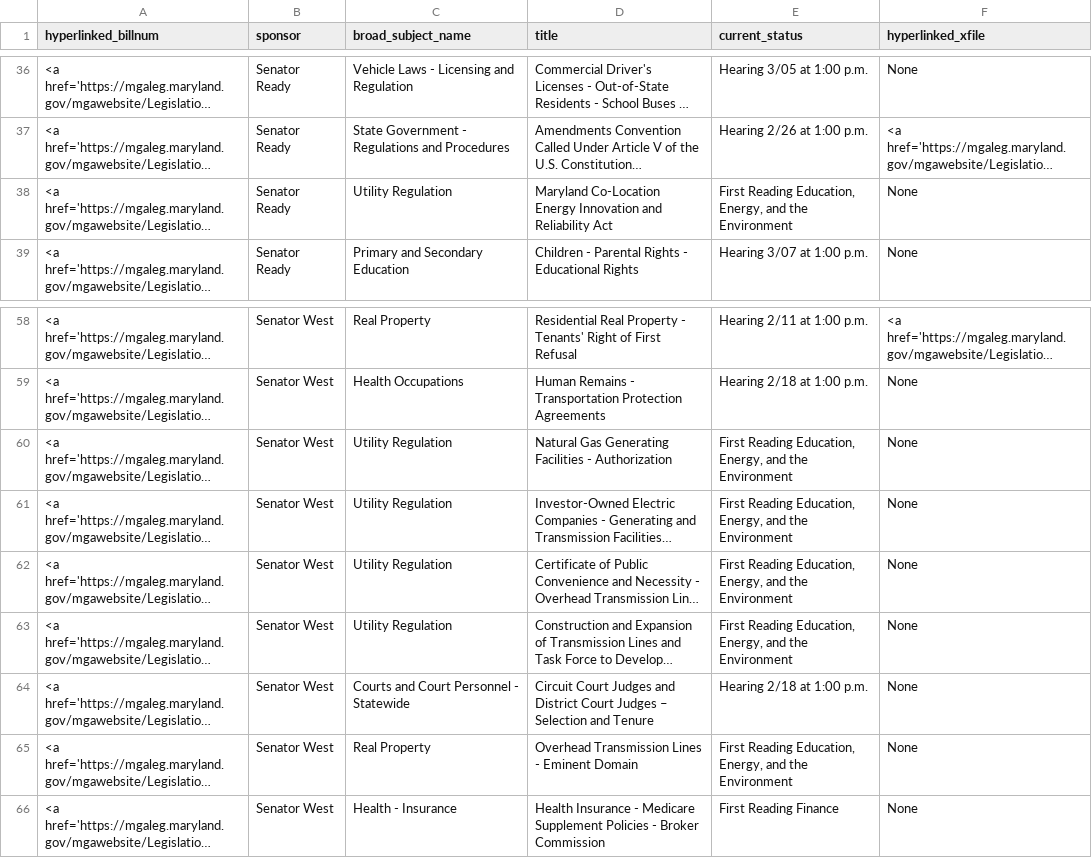
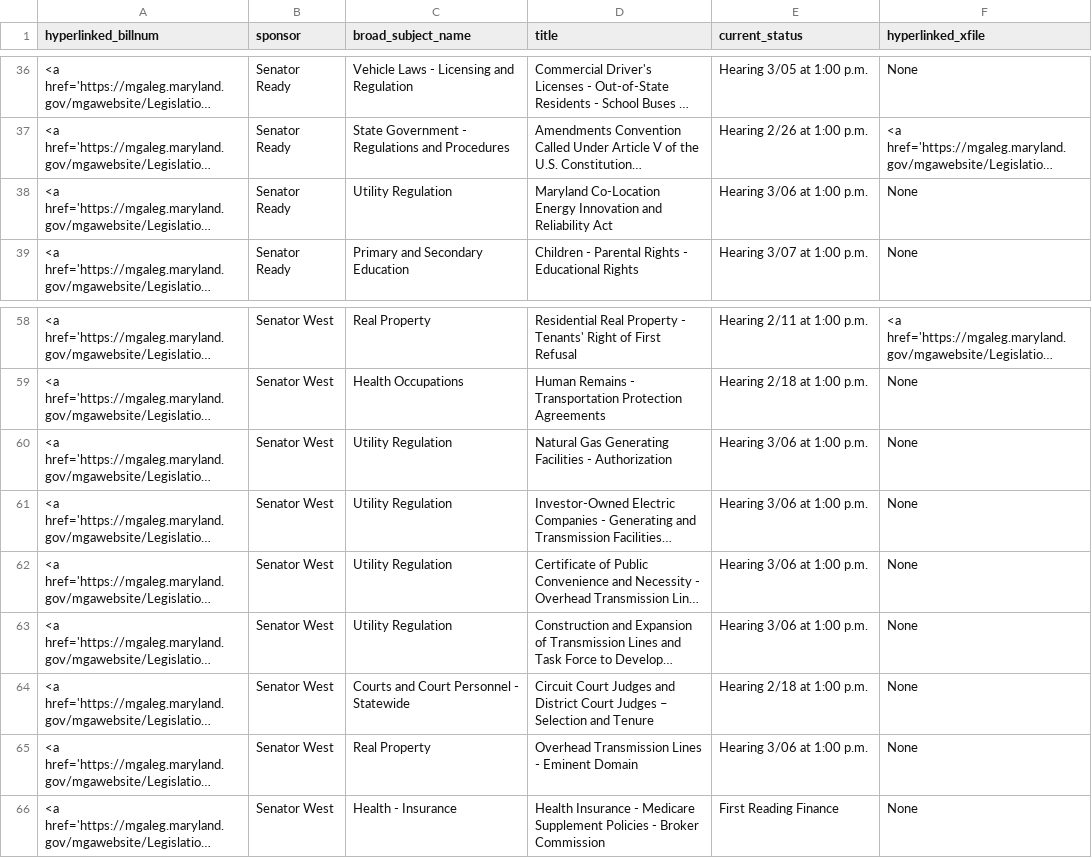
Before and after one commit to Baltimore-Sun/md-ga-bill-tracker, a CSV file: carrolltab.csv, drawn as a sheet; only a part is shown, gaps mark what is left out; long unchanged cells end in …; the diff names each change by its address in the sheet, - before the commit and + after, or states it on an @@ line.

```diff
--- a/carrolltab.csv
+++ b/carrolltab.csv
-E38 (current_status): First Reading Education, Energy, and the Environment
+E38 (current_status): Hearing 3/06 at 1:00 p.m.
-E60:E63 (current_status): First Reading Education, Energy, and the Environment
+E60:E63 (current_status): Hearing 3/06 at 1:00 p.m.
-E65 (current_status): First Reading Education, Energy, and the Environment
+E65 (current_status): Hearing 3/06 at 1:00 p.m.
```
Also changed, not shown: aatab.csv.
